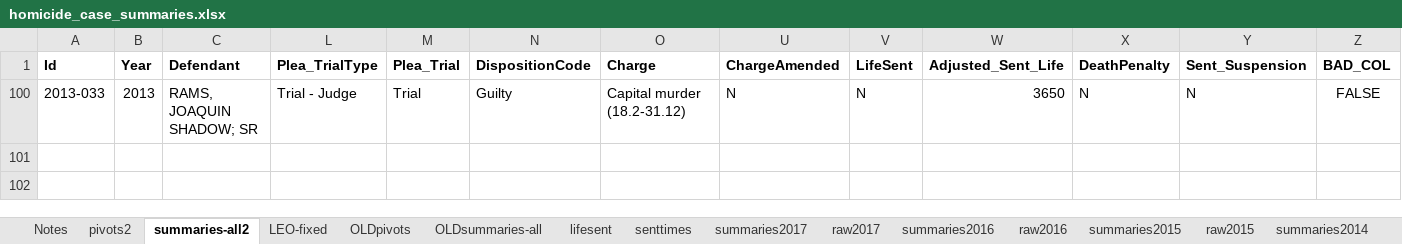
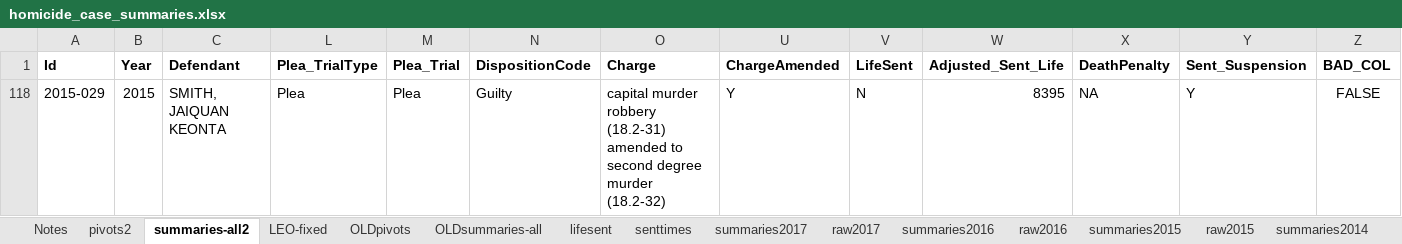
Before and after one commit to shardsofblue/virginia-court-data-plea-deals, an Excel workbook: homicide_case_summaries.xlsx, sheet summaries-all2, drawn as a sheet; only a part is shown; values as stored, in another font and other column widths than the file's, no borders; removed rows and columns are numbered as before the commit, all else as after; rows hold the shown columns only; the diff names each change by its address in the sheet, - before the commit and + after, or states it on an @@ line.

```diff
--- a/homicide_case_summaries.xlsx (sheet summaries-all2)
+++ b/homicide_case_summaries.xlsx (sheet summaries-all2)
@@ row 100 hidden: 2013-033 | 2013 | RAMS, JOAQUIN SHADOW; SR | Trial - Judge | Trial | Guilty | Capital murder (18.2-31.12) | N | N | 3650 | N | N | FALSE @@
+row 118: 2015-029 | 2015 | SMITH, JAIQUAN KEONTA | Plea | Plea | Guilty | capital murder robbery (18.2-31) amended to second degree murder (18.2-32) | Y | N | 8395 | NA | Y | FALSE
```
Also changed, not shown: sheet pivots2, sheet raw2015, hidden cells, 2 other files.
